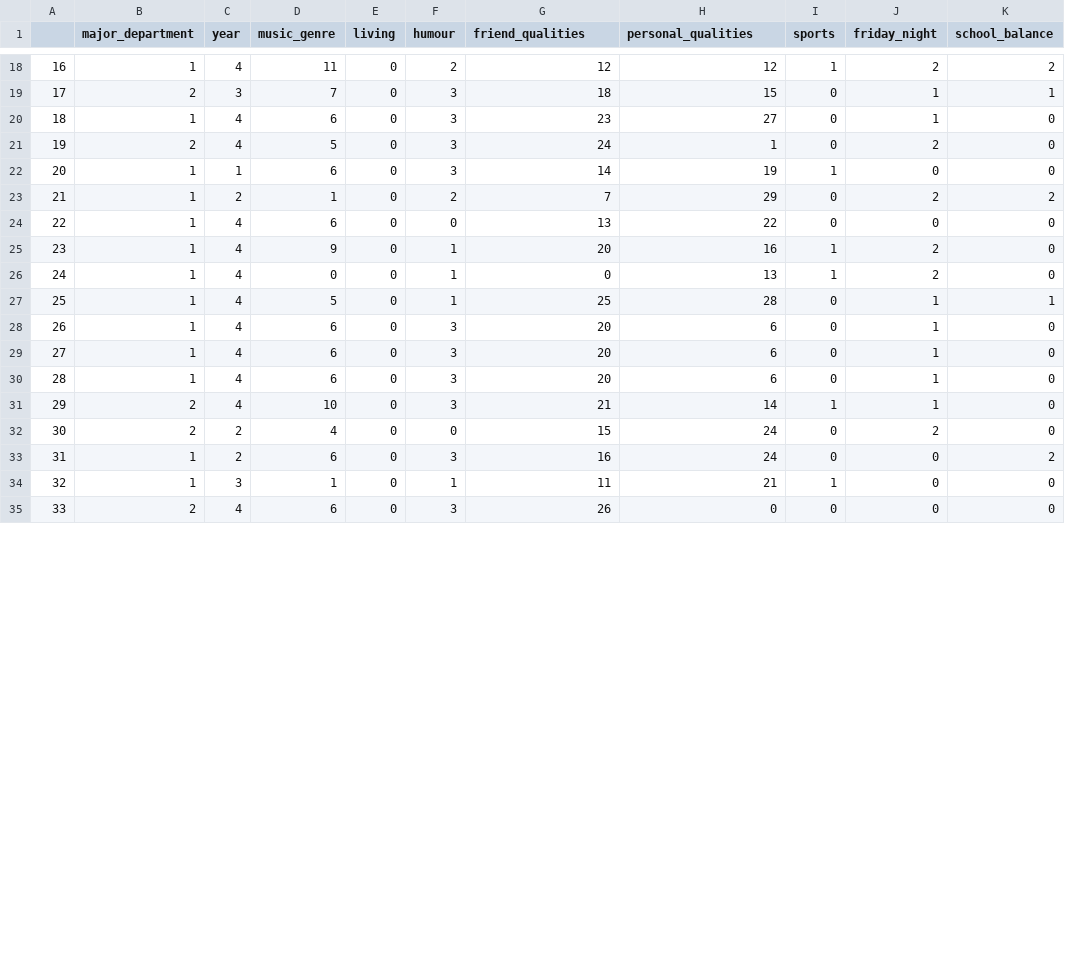
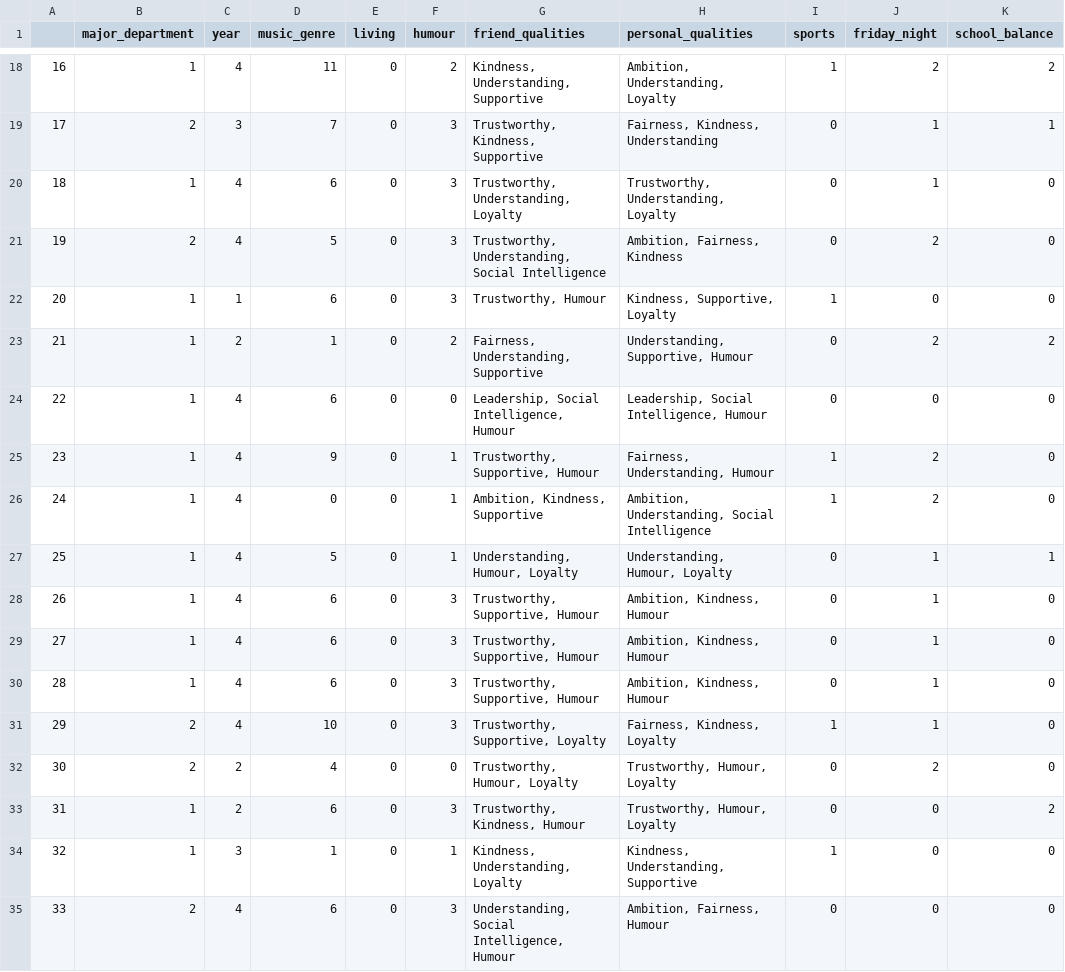
Before and after one commit to seemavora/marketAnalysis, a CSV file: data/cleanData/oneEncodedDiscord.csv, drawn as a sheet; only a part is shown, gaps mark what is left out; the diff covers the shown part only; the diff names each change by its address in the sheet, - before the commit and + after, or states it on an @@ line.

```diff
--- a/data/cleanData/oneEncodedDiscord.csv
+++ b/data/cleanData/oneEncodedDiscord.csv
-G18 (friend_qualities): 12
+G18 (friend_qualities): Kindness, Understanding, Supportive
-H18 (personal_qualities): 12
+H18 (personal_qualities): Ambition, Understanding, Loyalty
-G19 (friend_qualities): 18
+G19 (friend_qualities): Trustworthy, Kindness, Supportive
-H19 (personal_qualities): 15
+H19 (personal_qualities): Fairness, Kindness, Understanding
-G20 (friend_qualities): 23
+G20 (friend_qualities): Trustworthy, Understanding, Loyalty
-H20 (personal_qualities): 27
+H20 (personal_qualities): Trustworthy, Understanding, Loyalty
-G21 (friend_qualities): 24
+G21 (friend_qualities): Trustworthy, Understanding, Social Intelligence
-H21 (personal_qualities): 1
+H21 (personal_qualities): Ambition, Fairness, Kindness
-G22 (friend_qualities): 14
+G22 (friend_qualities): Trustworthy, Humour
-H22 (personal_qualities): 19
+H22 (personal_qualities): Kindness, Supportive, Loyalty
-G23 (friend_qualities): 7
+G23 (friend_qualities): Fairness, Understanding, Supportive
-H23 (personal_qualities): 29
+H23 (personal_qualities): Understanding, Supportive, Humour
-G24 (friend_qualities): 13
+G24 (friend_qualities): Leadership, Social Intelligence, Humour
-H24 (personal_qualities): 22
+H24 (personal_qualities): Leadership, Social Intelligence, Humour
-G25 (friend_qualities): 20
+G25 (friend_qualities): Trustworthy, Supportive, Humour
-H25 (personal_qualities): 16
+H25 (personal_qualities): Fairness, Understanding, Humour
-G26 (friend_qualities): 0
+G26 (friend_qualities): Ambition, Kindness, Supportive
-H26 (personal_qualities): 13
+H26 (personal_qualities): Ambition, Understanding, Social Intelligence
-G27 (friend_qualities): 25
+G27 (friend_qualities): Understanding, Humour, Loyalty
-H27 (personal_qualities): 28
+H27 (personal_qualities): Understanding, Humour, Loyalty
-G28:G30 (friend_qualities): 20
+G28:G30 (friend_qualities): Trustworthy, Supportive, Humour
-H28:H30 (personal_qualities): 6
+H28:H30 (personal_qualities): Ambition, Kindness, Humour
-G31 (friend_qualities): 21
+G31 (friend_qualities): Trustworthy, Supportive, Loyalty
-H31 (personal_qualities): 14
+H31 (personal_qualities): Fairness, Kindness, Loyalty
-G32 (friend_qualities): 15
+G32 (friend_qualities): Trustworthy, Humour, Loyalty
-H32:H33 (personal_qualities): 24
+H32:H33 (personal_qualities): Trustworthy, Humour, Loyalty
-G33 (friend_qualities): 16
+G33 (friend_qualities): Trustworthy, Kindness, Humour
-G34 (friend_qualities): 11
+G34 (friend_qualities): Kindness, Understanding, Loyalty
-H34 (personal_qualities): 21
+H34 (personal_qualities): Kindness, Understanding, Supportive
-G35 (friend_qualities): 26
+G35 (friend_qualities): Understanding, Social Intelligence, Humour
-H35 (personal_qualities): 0
+H35 (personal_qualities): Ambition, Fairness, Humour
```
Also changed, not shown: 40 edited cells elsewhere in this file, 4 other files.
